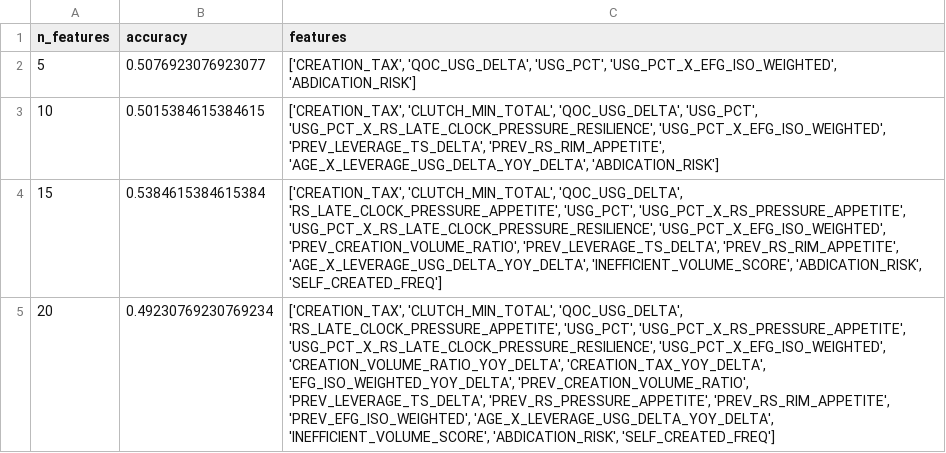
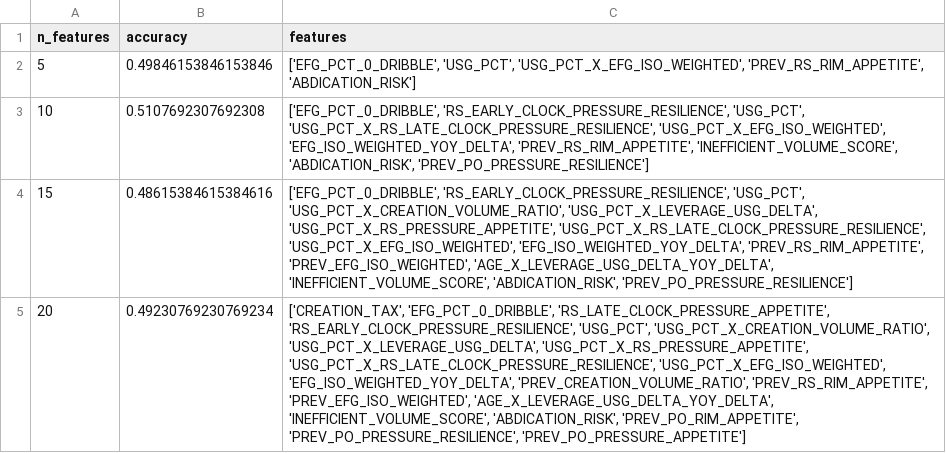
Before and after one commit to hirememorey/resilience-basketball, a CSV file: results/rfe_feature_count_comparison.csv, drawn as a sheet; only a part is shown; the diff covers the shown part only; the diff names each change by its address in the sheet, - before the commit and + after, or states it on an @@ line.

Commit message:
Implement Shot Quality Generation Delta feature and reduce sample weighting from 5x to 3x
- Added calculate_shot_quality_generation.py script
- Feature measures shot quality generation (self + assisted) vs league average
- Reduces reliance on sample weighting: 5x → 3x (40% reduction)
- Model accuracy improved: 46.77% → 54.46% (+7.69 pp)
- SHOT_QUALITY_GENERATION_DELTA: Rank #3, 8.96% importance
- Test suite maintains 90.6% pass rate
- Addresses 'Sloan Gap' by providing organic signal for Empty Calories detection

```diff
--- a/results/rfe_feature_count_comparison.csv
+++ b/results/rfe_feature_count_comparison.csv
-B2 (accuracy): 0.5076923076923077
+B2 (accuracy): 0.49846153846153846
-C2 (features): ['CREATION_TAX', 'QOC_USG_DELTA', 'USG_PCT', 'USG_PCT_X_EFG_ISO_WEIGHTED', 'ABDICATION_RISK']
+C2 (features): ['EFG_PCT_0_DRIBBLE', 'USG_PCT', 'USG_PCT_X_EFG_ISO_WEIGHTED', 'PREV_RS_RIM_APPETITE', 'ABDICATION_RISK']
-B3 (accuracy): 0.5015384615384615
+B3 (accuracy): 0.5107692307692308
-C3 (features): ['CREATION_TAX', 'CLUTCH_MIN_TOTAL', 'QOC_USG_DELTA', 'USG_PCT', 'USG_PCT_X_RS_LATE_CLOCK_PRESSURE_RESILIENCE', 'USG_PCT_X_EFG_ISO_WEIGHTED', 'PREV_LEVERAGE_TS_DELTA', 'PREV_RS_RIM_APPETITE', 'AGE_X_LEVERAGE_USG_DELTA_YOY_DELTA', 'ABDICATION_RISK']
+C3 (features): ['EFG_PCT_0_DRIBBLE', 'RS_EARLY_CLOCK_PRESSURE_RESILIENCE', 'USG_PCT', 'USG_PCT_X_RS_LATE_CLOCK_PRESSURE_RESILIENCE', 'USG_PCT_X_EFG_ISO_WEIGHTED', 'EFG_ISO_WEIGHTED_YOY_DELTA', 'PREV_RS_RIM_APPETITE', 'INEFFICIENT_VOLUME_SCORE', 'ABDICATION_RISK', 'PREV_PO_PRESSURE_RESILIENCE']
-B4 (accuracy): 0.5384615384615384
+B4 (accuracy): 0.48615384615384616
-C4 (features): ['CREATION_TAX', 'CLUTCH_MIN_TOTAL', 'QOC_USG_DELTA', 'RS_LATE_CLOCK_PRESSURE_APPETITE', 'USG_PCT', 'USG_PCT_X_RS_PRESSURE_APPETITE', 'USG_PCT_X_RS_LATE_CLOCK_PRESSURE_RESILIENCE', 'USG_PCT_X_EFG_ISO_WEIGHTED', 'PREV_CREATION_VOLUME_RATIO', 'PREV_LEVERAGE_TS_DELTA', 'PREV_RS_RIM_APPETITE', 'AGE_X_LEVERAGE_USG_DELTA_YOY_DELTA', 'INEFFICIENT_VOLUME_SCORE', 'ABDICATION_RISK', 'SELF_CREATED_FREQ']
+C4 (features): ['EFG_PCT_0_DRIBBLE', 'RS_EARLY_CLOCK_PRESSURE_RESILIENCE', 'USG_PCT', 'USG_PCT_X_CREATION_VOLUME_RATIO', 'USG_PCT_X_LEVERAGE_USG_DELTA', 'USG_PCT_X_RS_PRESSURE_APPETITE', 'USG_PCT_X_RS_LATE_CLOCK_PRESSURE_RESILIENCE', 'USG_PCT_X_EFG_ISO_WEIGHTED', 'EFG_ISO_WEIGHTED_YOY_DELTA', 'PREV_RS_RIM_APPETITE', 'PREV_EFG_ISO_WEIGHTED', 'AGE_X_LEVERAGE_USG_DELTA_YOY_DELTA', 'INEFFICIENT_VOLUME_SCORE', 'ABDICATION_RISK', 'PREV_PO_PRESSURE_RESILIENCE']
-C5 (features): ['CREATION_TAX', 'CLUTCH_MIN_TOTAL', 'QOC_USG_DELTA', 'RS_LATE_CLOCK_PRESSURE_APPETITE', 'USG_PCT', 'USG_PCT_X_RS_PRESSURE_APPETITE', 'USG_PCT_X_RS_LATE_CLOCK_PRESSURE_RESILIENCE', 'USG_PCT_X_EFG_ISO_WEIGHTED', 'CREATION_VOLUME_RATIO_YOY_DELTA', 'CREATION_TAX_YOY_DELTA', 'EFG_ISO_WEIGHTED_YOY_DELTA', 'PREV_CREATION_VOLUME_RATIO', 'PREV_LEVERAGE_TS_DELTA', 'PREV_RS_PRESSURE_APPETITE', 'PREV_RS_RIM_APPETITE', 'PREV_EFG_ISO_WEIGHTED', 'AGE_X_LEVERAGE_USG_DELTA_YOY_DELTA', 'INEFFICIENT_VOLUME_SCORE', 'ABDICATION_RISK', 'SELF_CREATED_FREQ']
+C5 (features): ['CREATION_TAX', 'EFG_PCT_0_DRIBBLE', 'RS_LATE_CLOCK_PRESSURE_APPETITE', 'RS_EARLY_CLOCK_PRESSURE_RESILIENCE', 'USG_PCT', 'USG_PCT_X_CREATION_VOLUME_RATIO', 'USG_PCT_X_LEVERAGE_USG_DELTA', 'USG_PCT_X_RS_PRESSURE_APPETITE', 'USG_PCT_X_RS_LATE_CLOCK_PRESSURE_RESILIENCE', 'USG_PCT_X_EFG_ISO_WEIGHTED', 'EFG_ISO_WEIGHTED_YOY_DELTA', 'PREV_CREATION_VOLUME_RATIO', 'PREV_RS_RIM_APPETITE', 'PREV_EFG_ISO_WEIGHTED', 'AGE_X_LEVERAGE_USG_DELTA_YOY_DELTA', 'INEFFICIENT_VOLUME_SCORE', 'ABDICATION_RISK', 'PREV_PO_RIM_APPETITE', 'PREV_PO_PRESSURE_RESILIENCE', 'PREV_PO_PRESSURE_APPETITE']
```
Also changed, not shown: 8 edited cells elsewhere in this file, results/latent_star_test_cases_results.csv, results/rfe_full_ranking.csv, 18 other files.
